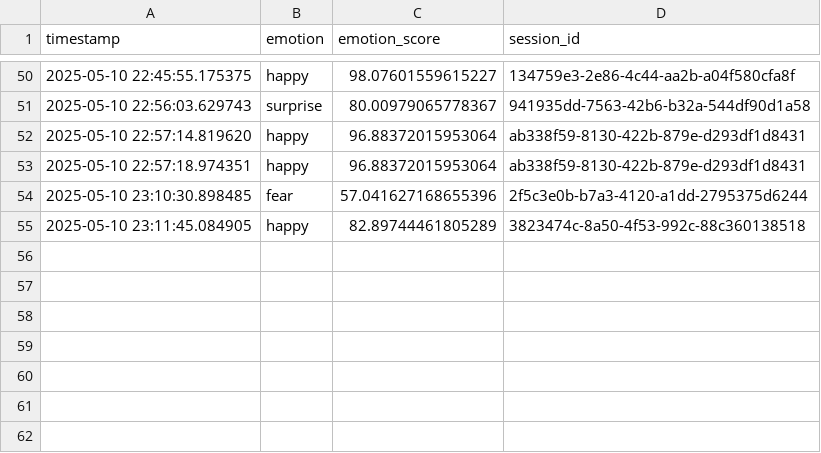
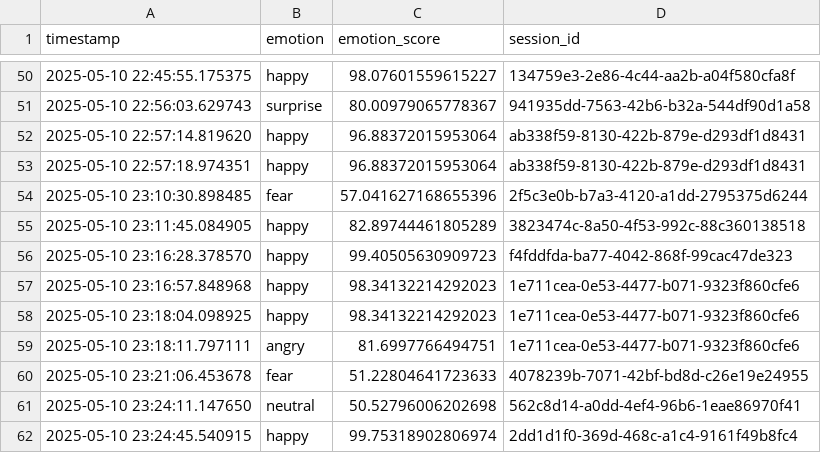
Before and after one commit to Adirohansuyal/mood_dash, a CSV file: mood_data/mood_history.csv, drawn as a sheet; only a part is shown, gaps mark what is left out.

```diff
--- a/mood_data/mood_history.csv
+++ b/mood_data/mood_history.csv
@@ -55 +55,8 @@ timestamp,emotion,emotion_score,session_id
 2025-05-10 23:11:45.084905,happy,82.89744461805289,3823474c-8a50-4f53-992c-88c360138518
+2025-05-10 23:16:28.378570,happy,99.40505630909723,f4fddfda-ba77-4042-868f-99cac47de323
+2025-05-10 23:16:57.848968,happy,98.34132214292023,1e711cea-0e53-4477-b071-9323f860cfe6
+2025-05-10 23:18:04.098925,happy,98.34132214292023,1e711cea-0e53-4477-b071-9323f860cfe6
+2025-05-10 23:18:11.797111,angry,81.6997766494751,1e711cea-0e53-4477-b071-9323f860cfe6
+2025-05-10 23:21:06.453678,fear,51.22804641723633,4078239b-7071-42bf-bd8d-c26e19e24955
+2025-05-10 23:24:11.147650,neutral,50.52796006202698,562c8d14-a0dd-4ef4-96b6-1eae86970f41
+2025-05-10 23:24:45.540915,happy,99.75318902806974,2dd1d1f0-369d-468c-a1c4-9161f49b8fc4
```
Also changed, not shown: 2 other files.
